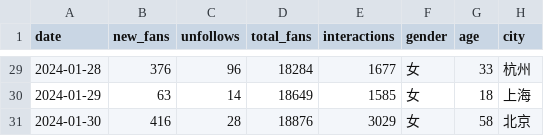
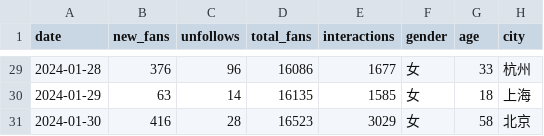
Before and after one commit to gaaiyun/social-pulse, a CSV file: sample_data/fan_sample.csv, drawn as a sheet; only a part is shown, gaps mark what is left out; the diff covers the shown part only.

```diff
--- a/sample_data/fan_sample.csv
+++ b/sample_data/fan_sample.csv
@@ -29,3 +29,3 @@
-2024-01-28,376,96,18284,1677,女,33,杭州
-2024-01-29,63,14,18649,1585,女,18,上海
-2024-01-30,416,28,18876,3029,女,58,北京
+2024-01-28,376,96,16086,1677,女,33,杭州
+2024-01-29,63,14,16135,1585,女,18,上海
+2024-01-30,416,28,16523,3029,女,58,北京
```
Also changed, not shown: 27 edited cells elsewhere in this file, 18 other files.
